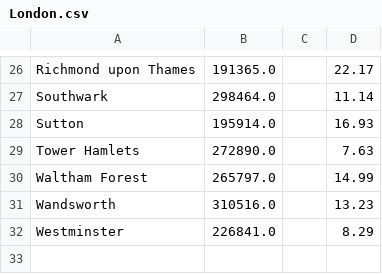
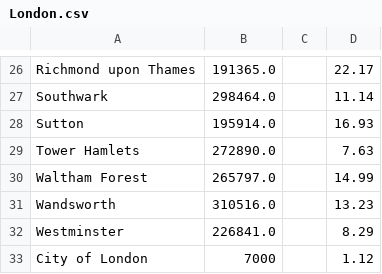
Before and after one commit to schakalakka/uab-ri, a CSV file: districts/London.csv, drawn as a sheet; only a part is shown, gaps mark what is left out.

Commit message:
adapt London stats for proper plotting

```diff
--- a/districts/London.csv
+++ b/districts/London.csv
@@ -32 +32,2 @@ Wandsworth;310516.0;;13.23
 Westminster;226841.0;;8.29
+City of London;7000;;1.12
```
Also changed, not shown: 2 other files.
